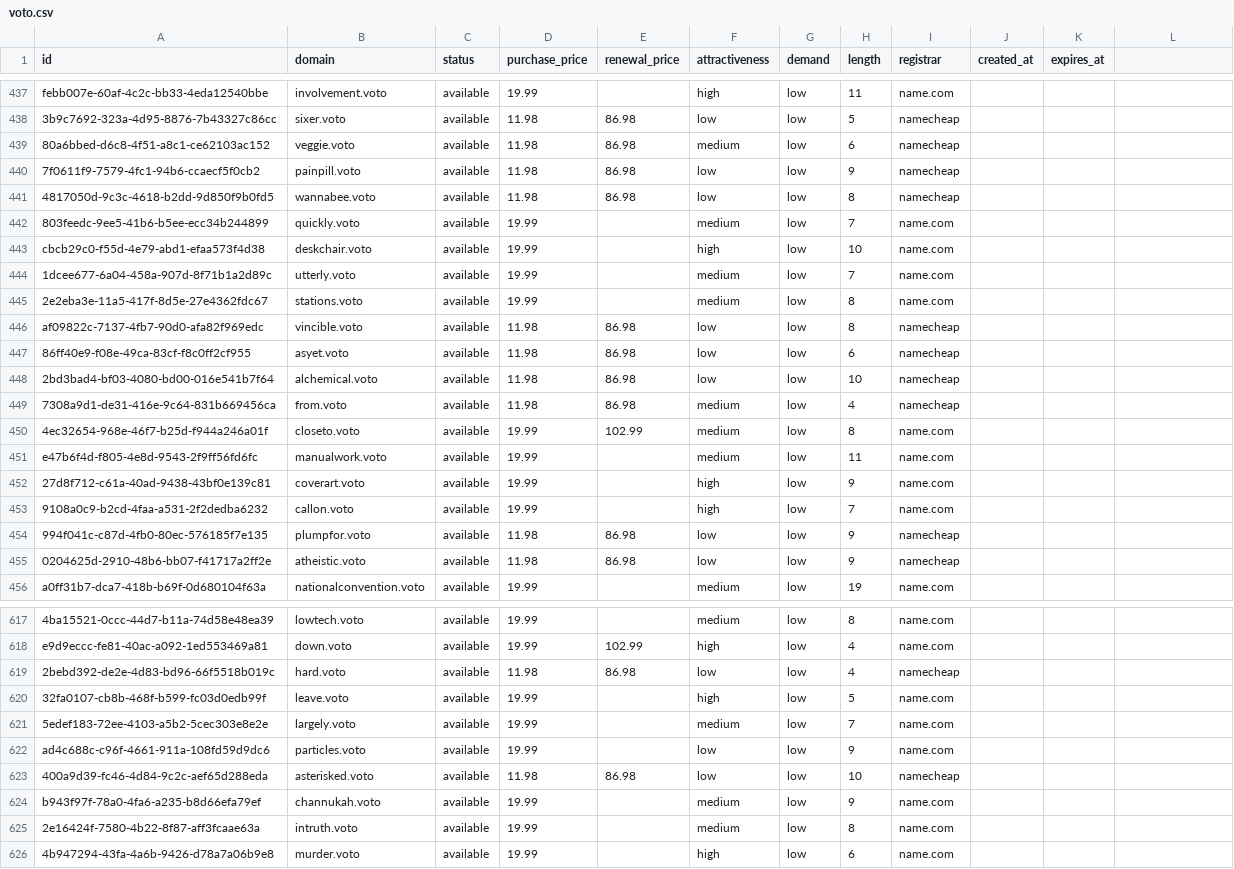
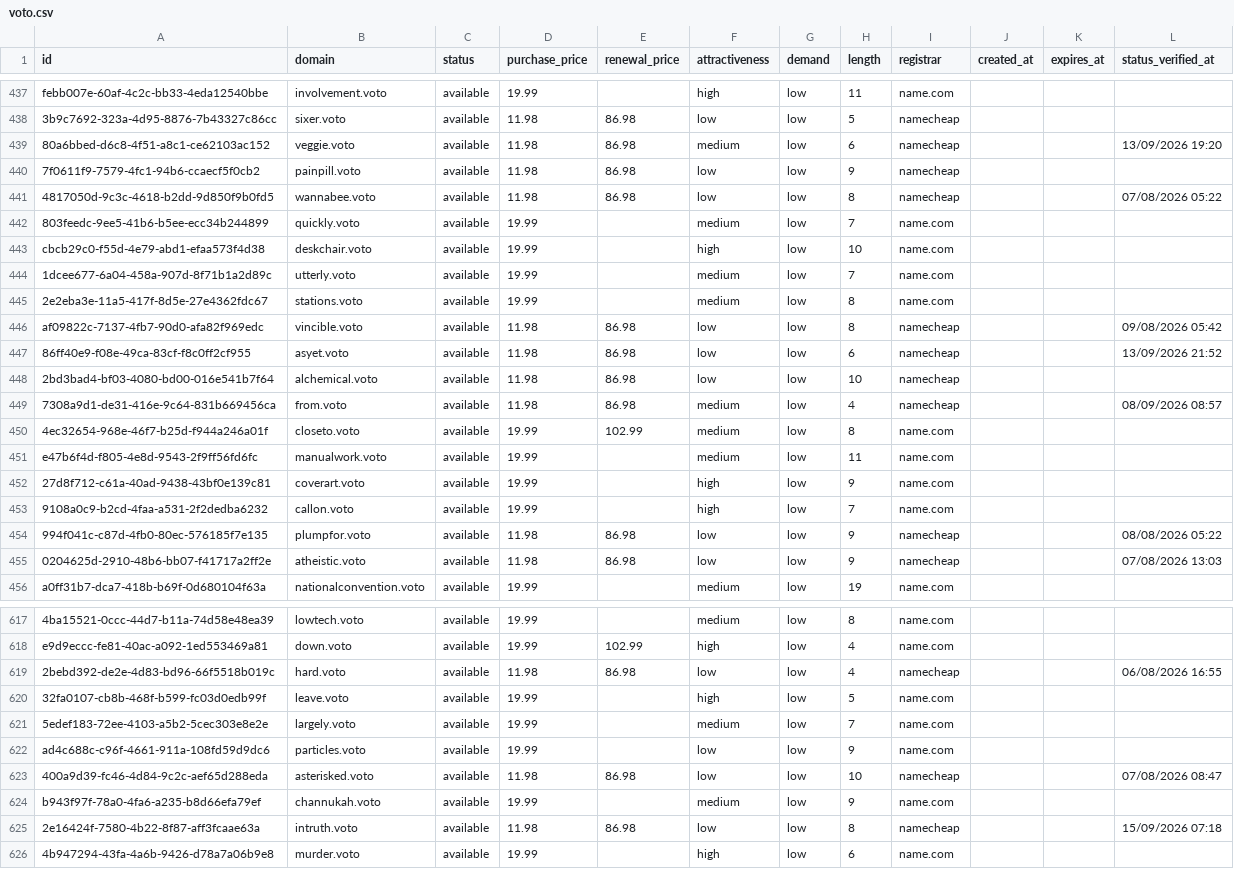
Before and after one commit to UniqueDomains/voto-oneword-domains, a CSV file: voto.csv, drawn as a sheet; only a part is shown, gaps mark what is left out; the diff covers the shown part only.

Commit message:
Domains update

```diff
--- a/voto.csv
+++ b/voto.csv
@@ -1 +1 @@
-id,domain,status,purchase_price,renewal_price,attractiveness,demand,length,registrar,created_at,expires_at
+id,domain,status,purchase_price,renewal_price,attractiveness,demand,length,registrar,created_at,expires_at,status_verified_at
@@ -439 +439 @@ febb007e-60af-4c2c-bb33-4eda12540bbe,involvement.voto,available,19.99,,high,low,
-80a6bbed-d6c8-4f51-a8c1-ce62103ac152,veggie.voto,available,11.98,86.98,medium,low,6,namecheap,,
+80a6bbed-d6c8-4f51-a8c1-ce62103ac152,veggie.voto,available,11.98,86.98,medium,low,6,namecheap,,,13/09/2026 19:20
@@ -441 +441 @@ febb007e-60af-4c2c-bb33-4eda12540bbe,involvement.voto,available,19.99,,high,low,
-4817050d-9c3c-4618-b2dd-9d850f9b0fd5,wannabee.voto,available,11.98,86.98,low,low,8,namecheap,,
+4817050d-9c3c-4618-b2dd-9d850f9b0fd5,wannabee.voto,available,11.98,86.98,low,low,8,namecheap,,,07/08/2026 05:22
@@ -446,2 +446,2 @@ cbcb29c0-f55d-4e79-abd1-efaa573f4d38,deskchair.voto,available,19.99,,high,low,10
-af09822c-7137-4fb7-90d0-afa82f969edc,vincible.voto,available,11.98,86.98,low,low,8,namecheap,,
-86ff40e9-f08e-49ca-83cf-f8c0ff2cf955,asyet.voto,available,11.98,86.98,low,low,6,namecheap,,
+af09822c-7137-4fb7-90d0-afa82f969edc,vincible.voto,available,11.98,86.98,low,low,8,namecheap,,,09/08/2026 05:42
+86ff40e9-f08e-49ca-83cf-f8c0ff2cf955,asyet.voto,available,11.98,86.98,low,low,6,namecheap,,,13/09/2026 21:52
@@ -449 +449 @@ af09822c-7137-4fb7-90d0-afa82f969edc,vincible.voto,available,11.98,86.98,low,low
-7308a9d1-de31-416e-9c64-831b669456ca,from.voto,available,11.98,86.98,medium,low,4,namecheap,,
+7308a9d1-de31-416e-9c64-831b669456ca,from.voto,available,11.98,86.98,medium,low,4,namecheap,,,08/09/2026 08:57
@@ -454,2 +454,2 @@ e47b6f4d-f805-4e8d-9543-2f9ff56fd6fc,manualwork.voto,available,19.99,,medium,low
-994f041c-c87d-4fb0-80ec-576185f7e135,plumpfor.voto,available,11.98,86.98,low,low,9,namecheap,,
-0204625d-2910-48b6-bb07-f41717a2ff2e,atheistic.voto,available,11.98,86.98,low,low,9,namecheap,,
+994f041c-c87d-4fb0-80ec-576185f7e135,plumpfor.voto,available,11.98,86.98,low,low,9,namecheap,,,08/08/2026 05:22
+0204625d-2910-48b6-bb07-f41717a2ff2e,atheistic.voto,available,11.98,86.98,low,low,9,namecheap,,,07/08/2026 13:03
@@ -619 +619 @@ e9d9eccc-fe81-40ac-a092-1ed553469a81,down.voto,available,19.99,102.99,high,low,4
-2bebd392-de2e-4d83-bd96-66f5518b019c,hard.voto,available,11.98,86.98,low,low,4,namecheap,,
+2bebd392-de2e-4d83-bd96-66f5518b019c,hard.voto,available,11.98,86.98,low,low,4,namecheap,,,06/08/2026 16:55
@@ -623 +623 @@ ad4c688c-c96f-4661-911a-108fd59d9dc6,particles.voto,available,19.99,,low,low,9,n
-400a9d39-fc46-4d84-9c2c-aef65d288eda,asterisked.voto,available,11.98,86.98,low,low,10,namecheap,,
+400a9d39-fc46-4d84-9c2c-aef65d288eda,asterisked.voto,available,11.98,86.98,low,low,10,namecheap,,,07/08/2026 08:47
@@ -625 +625 @@ b943f97f-78a0-4fa6-a235-b8d66efa79ef,channukah.voto,available,19.99,,medium,low,
-2e16424f-7580-4b22-8f87-aff3fcaae63a,intruth.voto,available,19.99,,medium,low,8,name.com,,
+2e16424f-7580-4b22-8f87-aff3fcaae63a,intruth.voto,available,11.98,86.98,low,low,8,namecheap,,,15/09/2026 07:18
```
Also changed, not shown: 121 edited cells elsewhere in this file, 6 other files.
